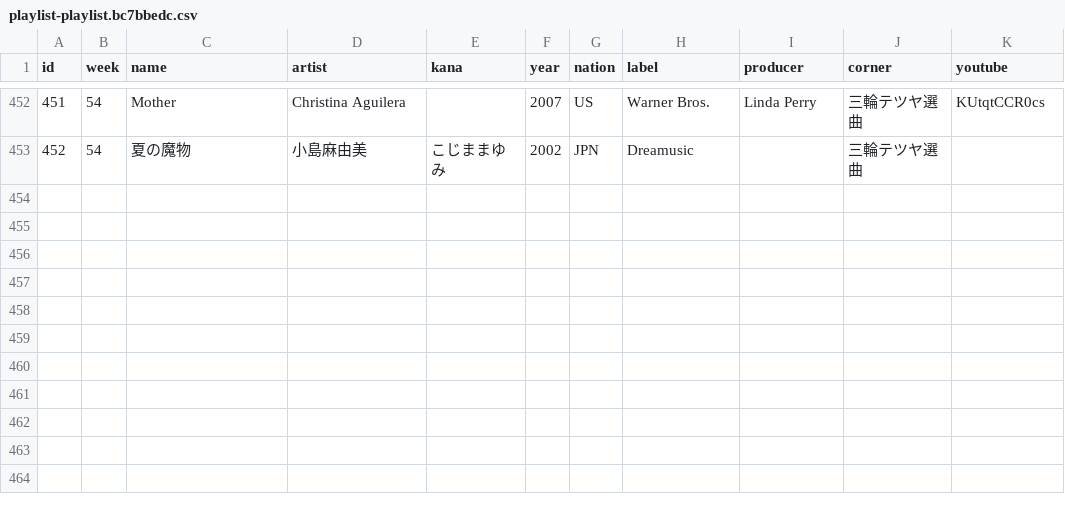
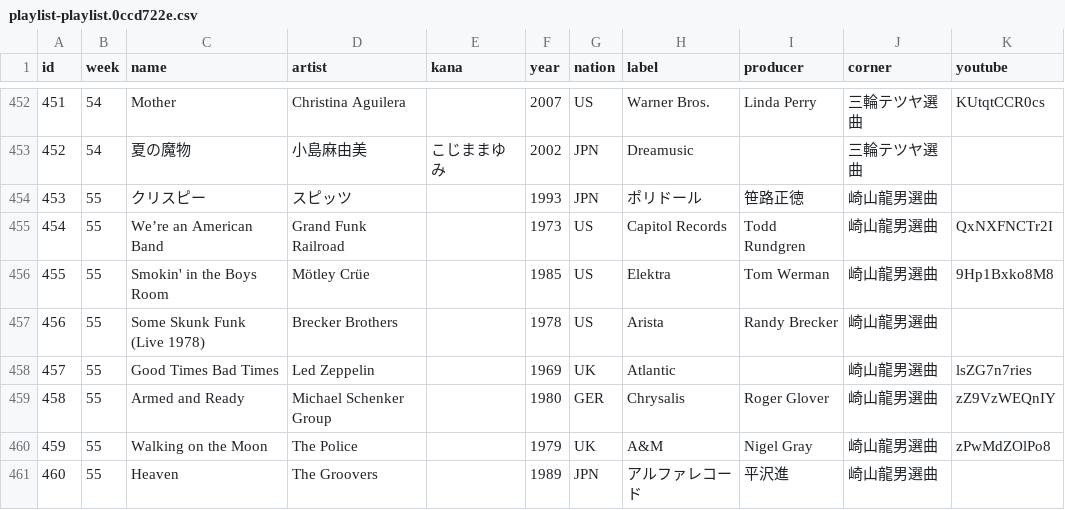
Before and after one commit to cieloazul310/rockman-survey, a CSV file: static/media/playlist-playlist.0ccd722e.csv (was static/media/playlist-playlist.bc7bbedc.csv), drawn as a sheet; only a part is shown, gaps mark what is left out; the diff names each change by its address in the sheet, - before the commit and + after, or states it on an @@ line.

```diff
--- a/static/media/playlist-playlist.bc7bbedc.csv
+++ b/static/media/playlist-playlist.0ccd722e.csv
+row 454: 453 | 55 | クリスピー | スピッツ |  | 1993 | JPN | ポリドール | 笹路正徳 | 崎山龍男選曲
+row 455: 454 | 55 | We’re an American Band | Grand Funk Railroad |  | 1973 | US | Capitol Records | Todd Rundgren | 崎山龍男選曲 | QxNXFNCTr2I
+row 456: 455 | 55 | Smokin' in the Boys Room | Mötley Crüe |  | 1985 | US | Elektra | Tom Werman | 崎山龍男選曲 | 9Hp1Bxko8M8
+row 457: 456 | 55 | Some Skunk Funk (Live 1978) | Brecker Brothers |  | 1978 | US | Arista | Randy Brecker | 崎山龍男選曲
+row 458: 457 | 55 | Good Times Bad Times | Led Zeppelin |  | 1969 | UK | Atlantic |  | 崎山龍男選曲 | lsZG7n7ries
+row 459: 458 | 55 | Armed and Ready | Michael Schenker Group |  | 1980 | GER | Chrysalis | Roger Glover | 崎山龍男選曲 | zZ9VzWEQnIY
+row 460: 459 | 55 | Walking on the Moon | The Police |  | 1979 | UK | A&M | Nigel Gray | 崎山龍男選曲 | zPwMdZOlPo8
+row 461: 460 | 55 | Heaven | The Groovers |  | 1989 | JPN | アルファレコード | 平沢進 | 崎山龍男選曲
```
Also changed, not shown: static/media/programs-programs.6930ad75.csv, 11 other files.
